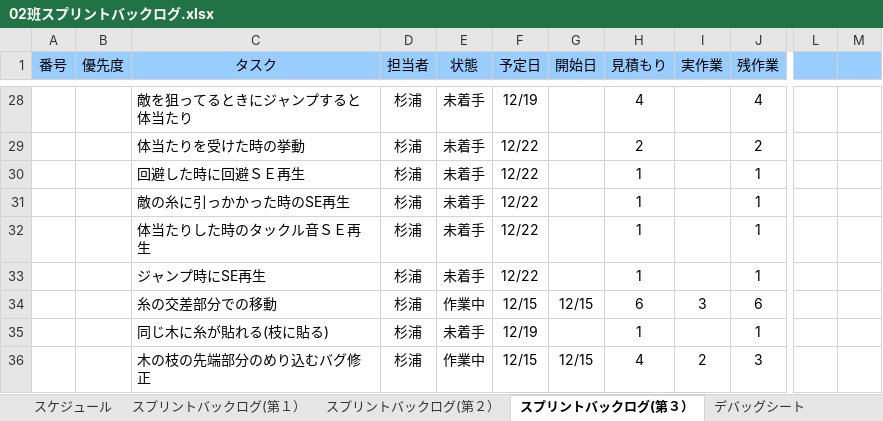
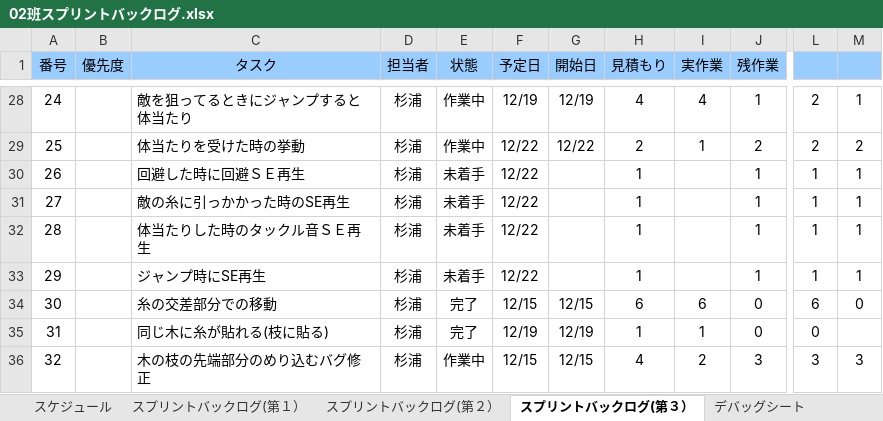
Before and after one commit to NHGC20172H02/PL, an Excel workbook: バックログ/02班スプリントバックログ.xlsx, sheet スプリントバックログ(第３）, drawn as a sheet; only a part is shown, gaps mark what is left out; values as stored, in another font and other column widths than the file's, no borders; charts and pictures and conditional formats not drawn; the diff covers the shown part only; the diff names each change by its address in the sheet, - before the commit and + after, or states it on an @@ line.

```diff
--- a/バックログ/02班スプリントバックログ.xlsx (sheet スプリントバックログ(第３）)
+++ b/バックログ/02班スプリントバックログ.xlsx (sheet スプリントバックログ(第３）)
-A28 (番号): (empty)
+A28 (番号): 24
-E28:E29 (状態): 未着手
+E28:E29 (状態): 作業中
-G28 (開始日): (empty)
+G28 (開始日): 12/19
-I28 (実作業): (empty)
+I28 (実作業): 4
-J28 (残作業): 4
+J28 (残作業): 1
-L28:L29: (empty)
+L28:L29: 2
-M28: (empty)
+M28: 1
-A29 (番号): (empty)
+A29 (番号): 25
-G29 (開始日): (empty)
+G29 (開始日): 12/22
-I29 (実作業): (empty)
+I29 (実作業): 1
-M29: (empty)
+M29: 2
-A30 (番号): (empty)
+A30 (番号): 26
-L30:L33: (empty)
+L30:L33: 1
-M30:M33: (empty)
+M30:M33: 1
-A31 (番号): (empty)
+A31 (番号): 27
-A32 (番号): (empty)
+A32 (番号): 28
-A33 (番号): (empty)
+A33 (番号): 29
-A34 (番号): (empty)
+A34 (番号): 30
-E34 (状態): 作業中
+E34 (状態): 完了
-I34 (実作業): 3
+I34 (実作業): 6
-J34 (残作業): 6
+J34 (残作業): 0
-L34: (empty)
+L34: 6
-M34: (empty)
+M34: 0
-A35 (番号): (empty)
+A35 (番号): 31
-E35 (状態): 未着手
+E35 (状態): 完了
-G35 (開始日): (empty)
+G35 (開始日): 12/19
-I35 (実作業): (empty)
+I35 (実作業): 1
-J35 (残作業): 1
+J35 (残作業): 0
-L35: (empty)
+L35: 0
-A36 (番号): (empty)
+A36 (番号): 32
-L36: (empty)
+L36: 3
-M36: (empty)
+M36: 3
```
Also changed, not shown: 16 added rows, 6 removed rows, 308 edited cells and cell formats elsewhere in this sheet, sheet スプリントバックログ(第２）, charts or pictures, 8 other files.
